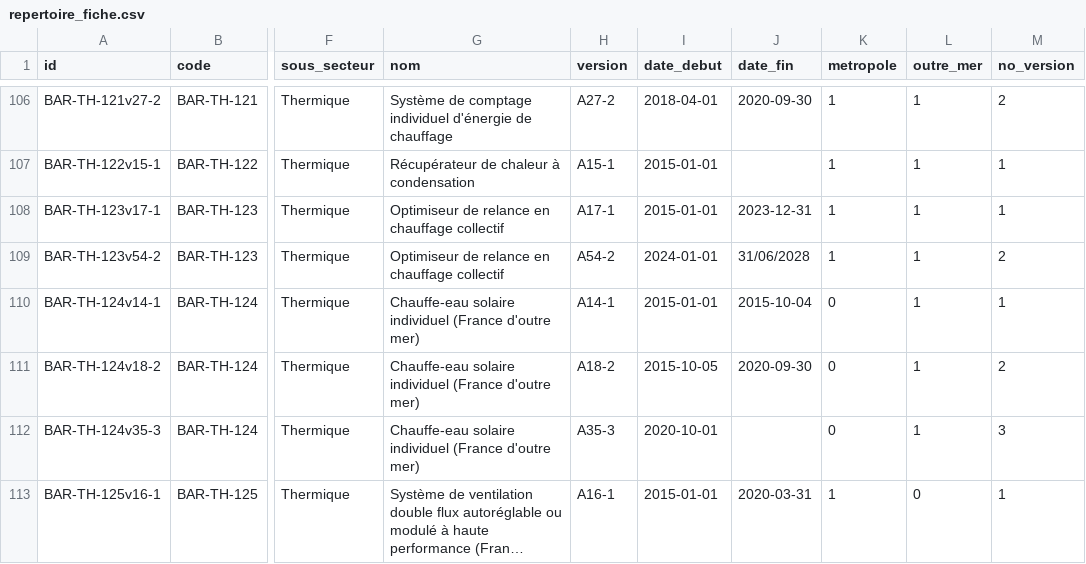
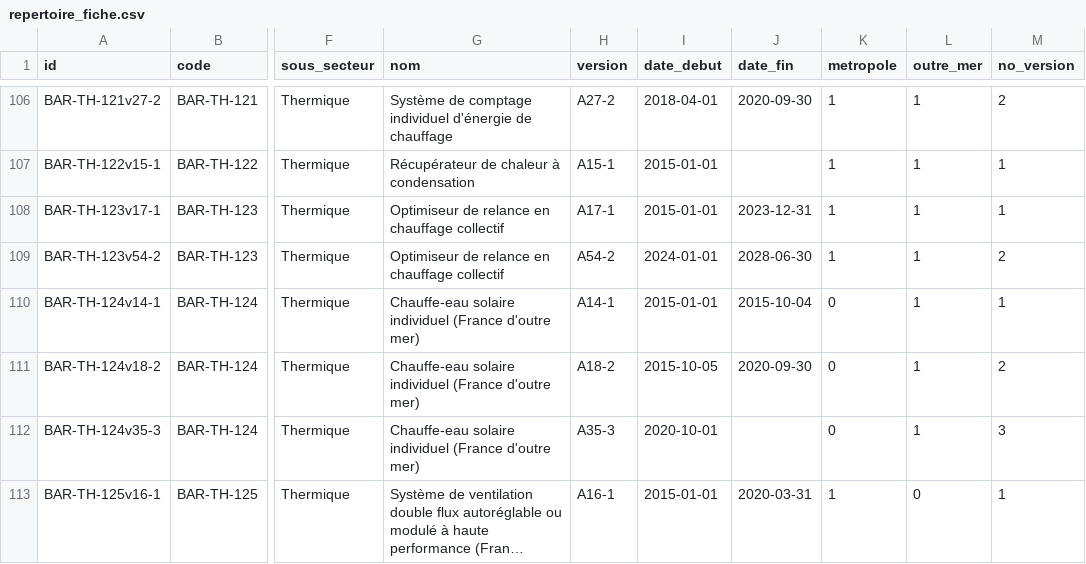
Before and after one commit to CeeConnect/repertoire, a CSV file: repertoire_fiche.csv, drawn as a sheet; only a part is shown, gaps mark what is left out; long unchanged cells end in …; the diff names each change by its address in the sheet, - before the commit and + after, or states it on an @@ line.

Commit message:
fix: format date

```diff
--- a/repertoire_fiche.csv
+++ b/repertoire_fiche.csv
-J109 (date_fin): 31/06/2028
+J109 (date_fin): 2028-06-30
```
